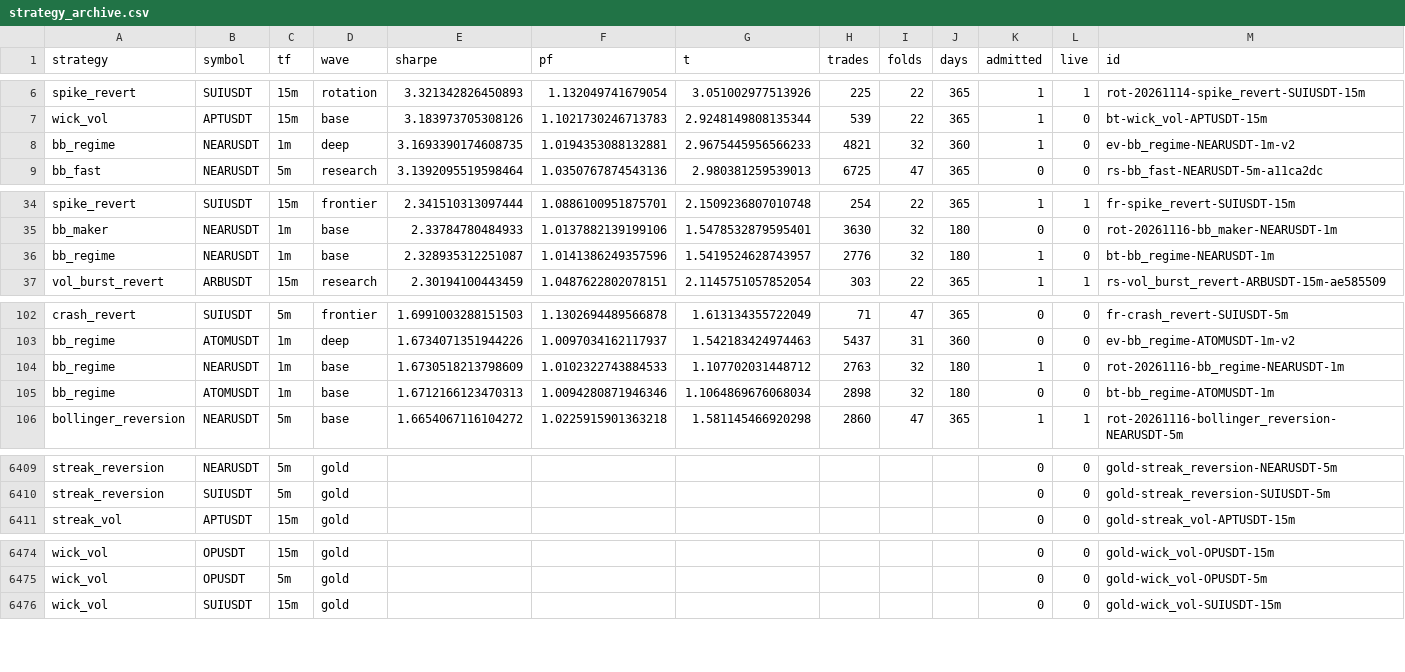
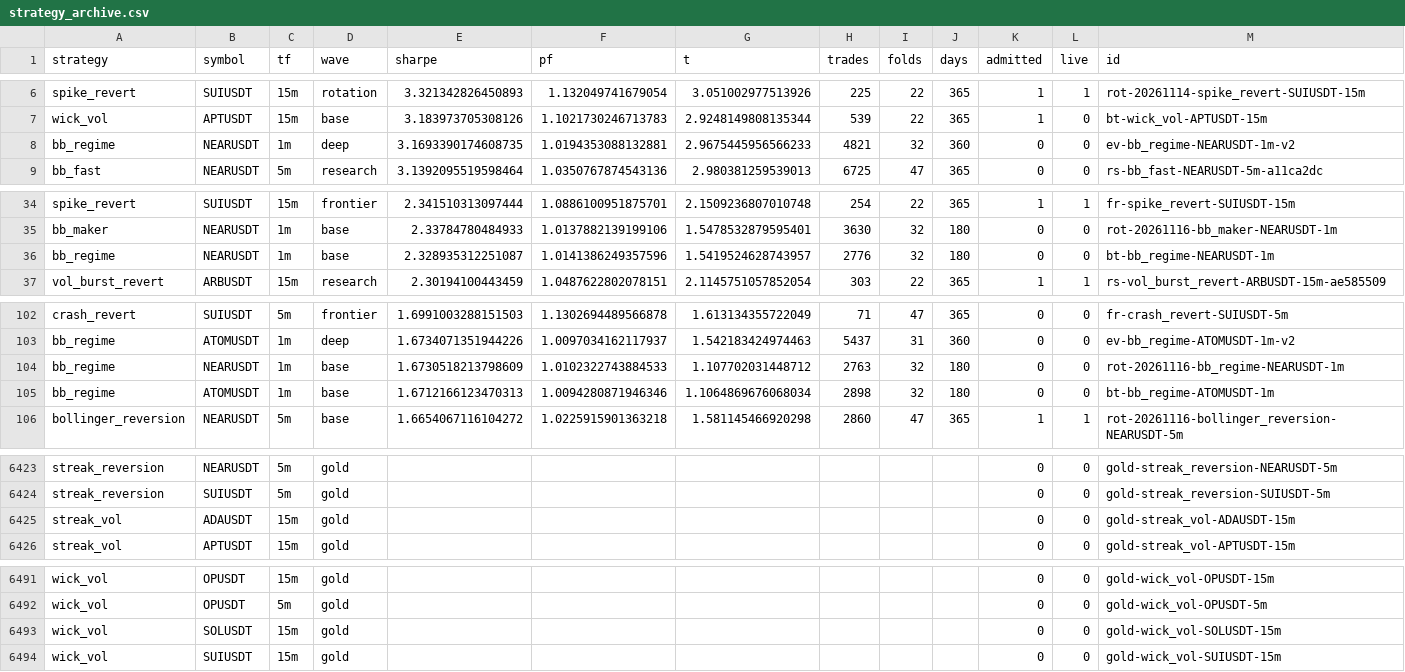
Before and after one commit to palcikia-crypto/scalp-lab-adaptive, a CSV file: scalp-lab/reports/strategy_archive.csv, drawn as a sheet; only a part is shown, gaps mark what is left out; the diff covers the shown part only.

```diff
--- a/scalp-lab/reports/strategy_archive.csv
+++ b/scalp-lab/reports/strategy_archive.csv
@@ -7,3 +7,3 @@ spike_revert,SUIUSDT,15m,rotation,3.321342826450893,1.132049741679054,3.05100297
 wick_vol,APTUSDT,15m,base,3.183973705308126,1.1021730246713783,2.9248149808135344,539,22,365,1,0,bt-wick_vol-APTUSDT-15m
-bb_regime,NEARUSDT,1m,deep,3.1693390174608735,1.0194353088132881,2.9675445956566233,4821,32,360,1,0,ev-bb_regime-NEARUSDT-1m-v2
+bb_regime,NEARUSDT,1m,deep,3.1693390174608735,1.0194353088132881,2.9675445956566233,4821,32,360,0,0,ev-bb_regime-NEARUSDT-1m-v2
 bb_fast,NEARUSDT,5m,research,3.1392095519598464,1.0350767874543136,2.980381259539013,6725,47,365,0,0,rs-bb_fast-NEARUSDT-5m-a11ca2dc
@@ -35,3 +35,3 @@ spike_revert,SUIUSDT,15m,frontier,2.341510313097444,1.0886100951875701,2.1509236
 bb_maker,NEARUSDT,1m,base,2.33784780484933,1.0137882139199106,1.5478532879595401,3630,32,180,0,0,rot-20261116-bb_maker-NEARUSDT-1m
-bb_regime,NEARUSDT,1m,base,2.328935312251087,1.0141386249357596,1.5419524628743957,2776,32,180,1,0,bt-bb_regime-NEARUSDT-1m
+bb_regime,NEARUSDT,1m,base,2.328935312251087,1.0141386249357596,1.5419524628743957,2776,32,180,0,0,bt-bb_regime-NEARUSDT-1m
 vol_burst_revert,ARBUSDT,15m,research,2.30194100443459,1.0487622802078151,2.1145751057852054,303,22,365,1,1,rs-vol_burst_revert-ARBUSDT-15m-ae585509
@@ -103,3 +103,3 @@ crash_revert,SUIUSDT,5m,frontier,1.6991003288151503,1.1302694489566878,1.6131343
 bb_regime,ATOMUSDT,1m,deep,1.6734071351944226,1.0097034162117937,1.542183424974463,5437,31,360,0,0,ev-bb_regime-ATOMUSDT-1m-v2
-bb_regime,NEARUSDT,1m,base,1.6730518213798609,1.0102322743884533,1.107702031448712,2763,32,180,1,0,rot-20261116-bb_regime-NEARUSDT-1m
+bb_regime,NEARUSDT,1m,base,1.6730518213798609,1.0102322743884533,1.107702031448712,2763,32,180,0,0,rot-20261116-bb_regime-NEARUSDT-1m
 bb_regime,ATOMUSDT,1m,base,1.6712166123470313,1.0094280871946346,1.1064869676068034,2898,32,180,0,0,bt-bb_regime-ATOMUSDT-1m
@@ -6410,2 +6424,3 @@ streak_reversion,NEARUSDT,5m,gold,,,,,,,0,0,gold-streak_reversion-NEARUSDT-5m
 streak_reversion,SUIUSDT,5m,gold,,,,,,,0,0,gold-streak_reversion-SUIUSDT-5m
+streak_vol,ADAUSDT,15m,gold,,,,,,,0,0,gold-streak_vol-ADAUSDT-15m
 streak_vol,APTUSDT,15m,gold,,,,,,,0,0,gold-streak_vol-APTUSDT-15m
@@ -6475,2 +6492,3 @@ wick_vol,OPUSDT,15m,gold,,,,,,,0,0,gold-wick_vol-OPUSDT-15m
 wick_vol,OPUSDT,5m,gold,,,,,,,0,0,gold-wick_vol-OPUSDT-5m
+wick_vol,SOLUSDT,15m,gold,,,,,,,0,0,gold-wick_vol-SOLUSDT-15m
 wick_vol,SUIUSDT,15m,gold,,,,,,,0,0,gold-wick_vol-SUIUSDT-15m
```
Also changed, not shown: 16 added rows and 2 edited cells elsewhere in this file, scalp-lab/reports/archive.csv, scalp-lab/reports/leaderboard.csv, 45 other files.
